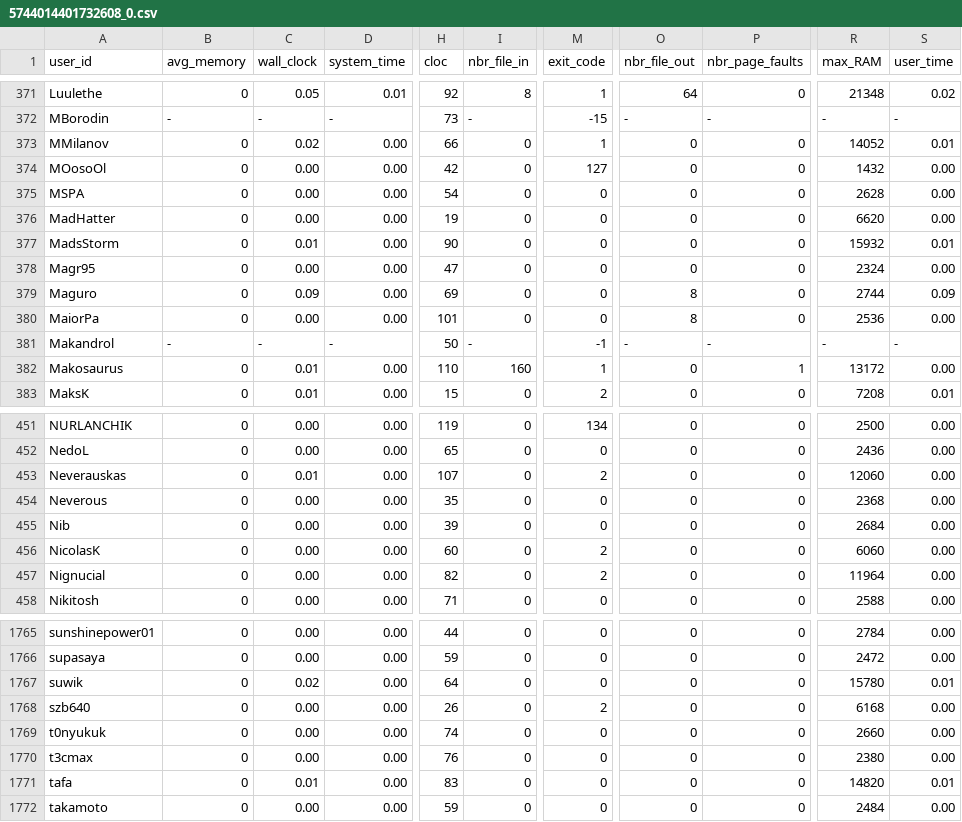
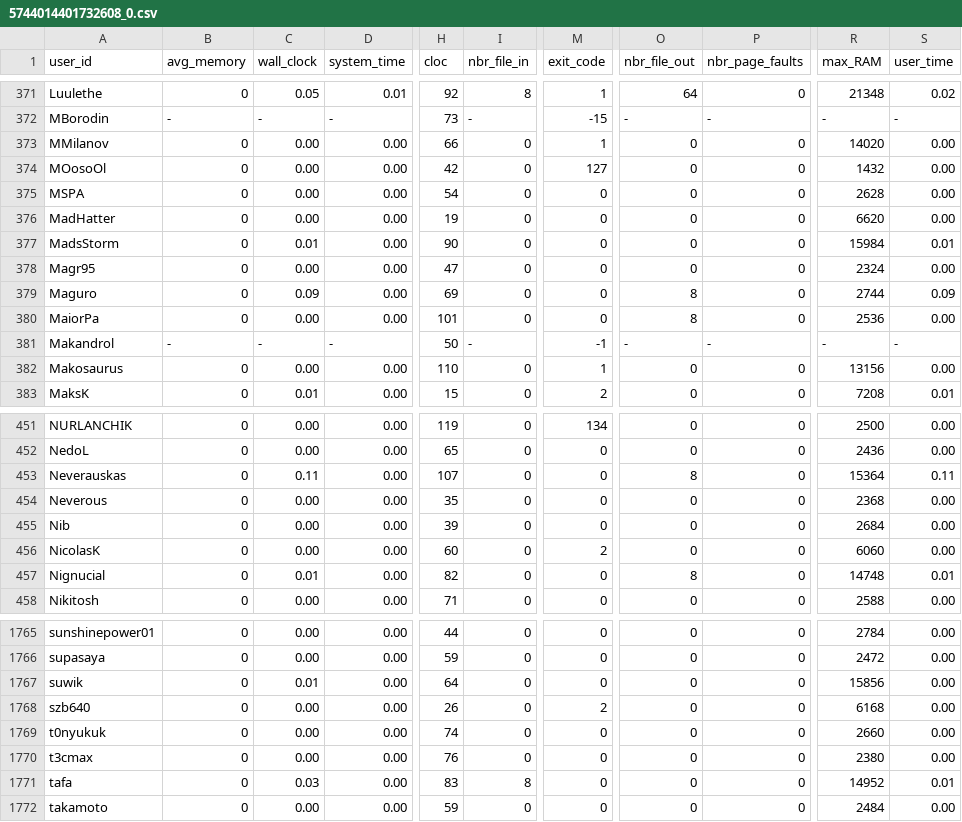
Before and after one commit to emmawestman/GCJ-backup, a CSV file: 5744014401732608_0.csv, drawn as a sheet; only a part is shown, gaps mark what is left out; the diff covers the shown part only; the diff names each change by its address in the sheet, - before the commit and + after, or states it on an @@ line.

```diff
--- a/5744014401732608_0.csv
+++ b/5744014401732608_0.csv
-C373 (wall_clock): 0.02
+C373 (wall_clock): 0.00
-R373 (max_RAM): 14052
+R373 (max_RAM): 14020
-S373 (user_time): 0.01
+S373 (user_time): 0.00
-R377 (max_RAM): 15932
+R377 (max_RAM): 15984
-C382 (wall_clock): 0.01
+C382 (wall_clock): 0.00
-I382 (nbr_file_in): 160
+I382 (nbr_file_in): 0
-P382 (nbr_page_faults): 1
+P382 (nbr_page_faults): 0
-R382 (max_RAM): 13172
+R382 (max_RAM): 13156
-C453 (wall_clock): 0.01
+C453 (wall_clock): 0.11
-M453 (exit_code): 2
+M453 (exit_code): 0
-O453 (nbr_file_out): 0
+O453 (nbr_file_out): 8
-R453 (max_RAM): 12060
+R453 (max_RAM): 15364
-S453 (user_time): 0.00
+S453 (user_time): 0.11
-C457 (wall_clock): 0.00
+C457 (wall_clock): 0.01
-M457 (exit_code): 2
+M457 (exit_code): 0
-O457 (nbr_file_out): 0
+O457 (nbr_file_out): 8
-R457 (max_RAM): 11964
+R457 (max_RAM): 14748
-S457 (user_time): 0.00
+S457 (user_time): 0.01
-C1767 (wall_clock): 0.02
+C1767 (wall_clock): 0.01
-R1767 (max_RAM): 15780
+R1767 (max_RAM): 15856
-S1767 (user_time): 0.01
+S1767 (user_time): 0.00
-C1771 (wall_clock): 0.01
+C1771 (wall_clock): 0.03
-I1771 (nbr_file_in): 0
+I1771 (nbr_file_in): 8
-R1771 (max_RAM): 14820
+R1771 (max_RAM): 14952
```
Also changed, not shown: 113 edited cells elsewhere in this file, 5686313294495744_0.csv, 5686313294495744_1.csv, 2 other files.
